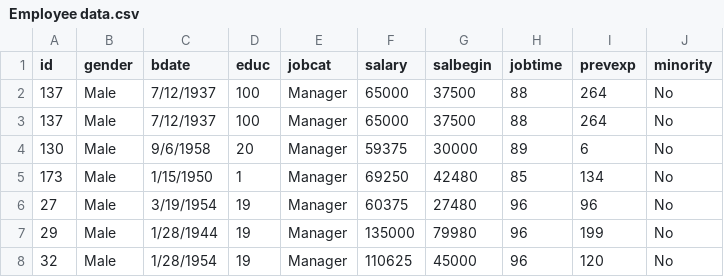
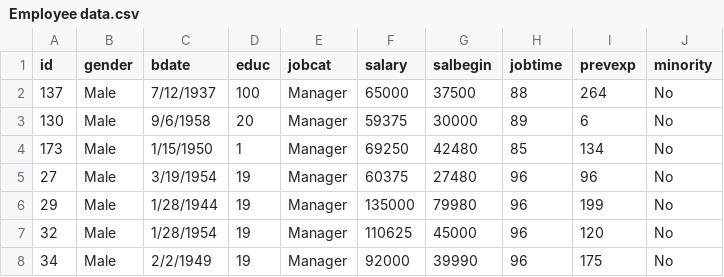
Before and after one commit to sabaicode-dev/davi-apis-py, a CSV file: server/files/Employee data.csv, drawn as a sheet; only a part is shown; the shorter side is filled out with more unchanged rows; the diff names each change by its address in the sheet, - before the commit and + after, or states it on an @@ line.

```diff
--- a/server/files/Employee data.csv
+++ b/server/files/Employee data.csv
-row 3: 137 | Male | 7/12/1937 | 100 | Manager | 65000 | 37500 | 88 | 264 | No
```
Also changed, not shown: 4 other files.
